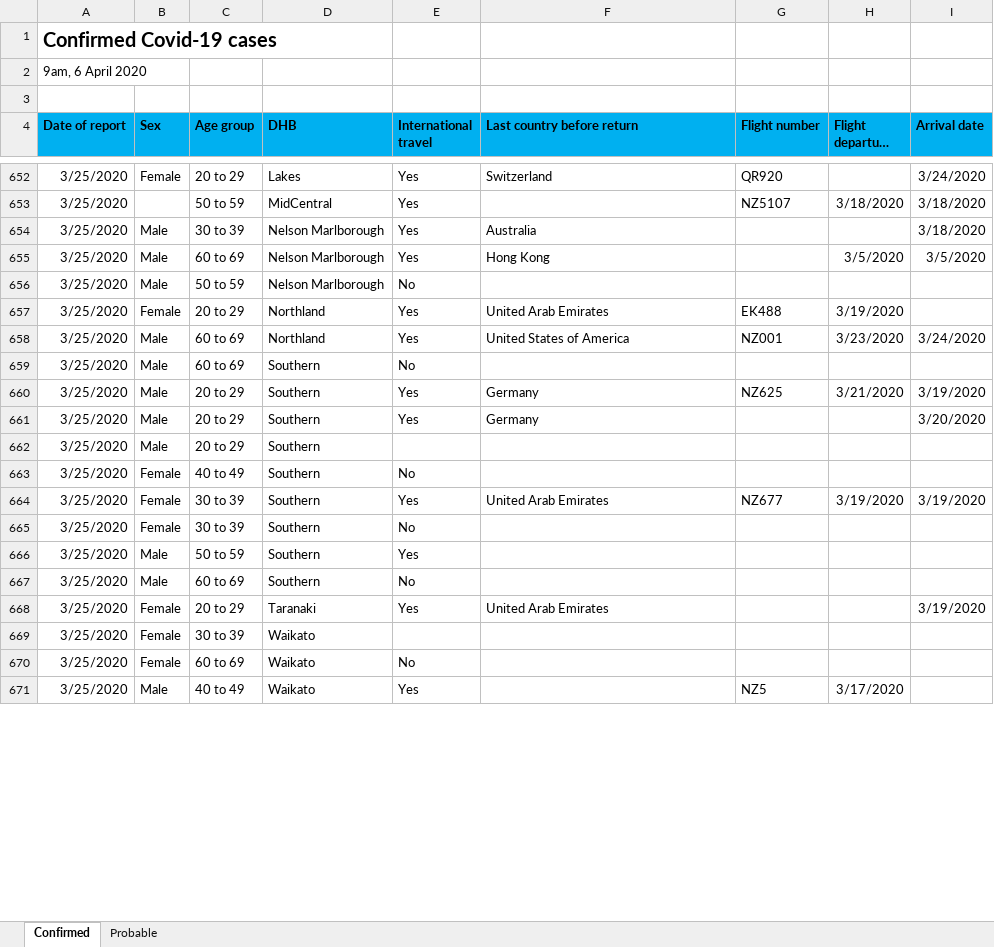
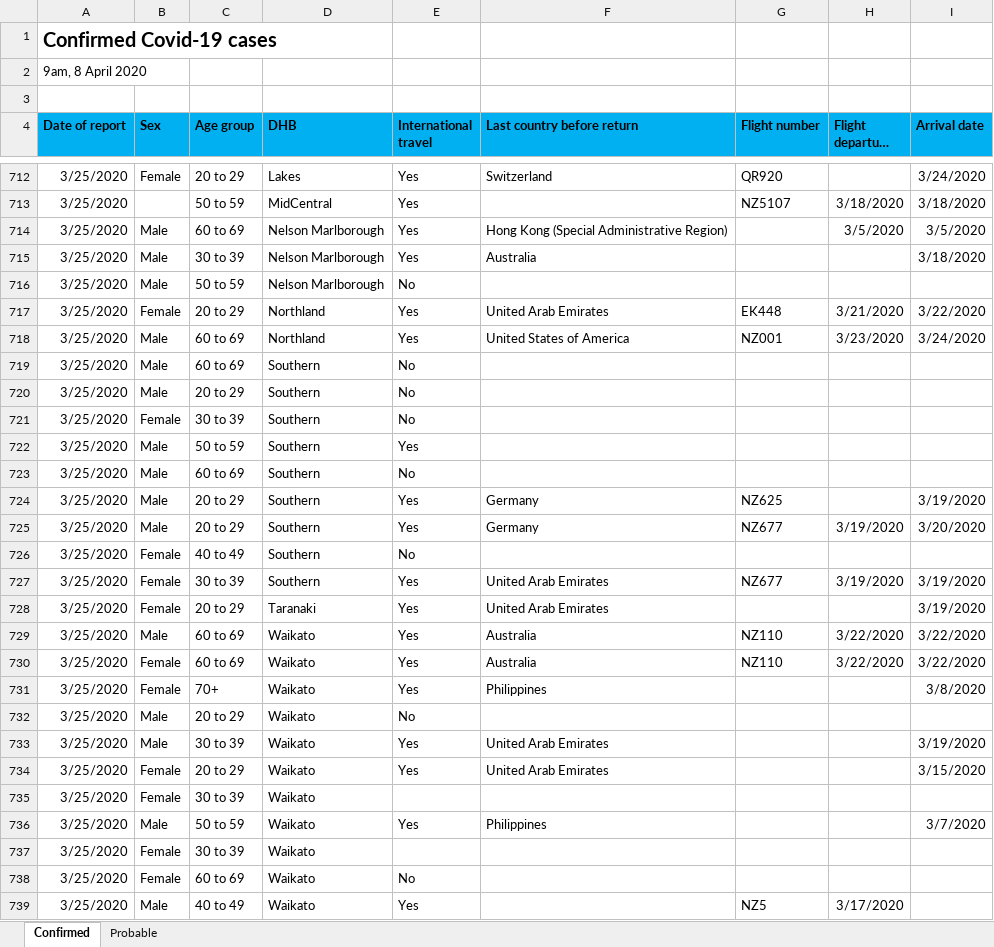
Before and after one commit to MattSkiff/covid19_nz_data, an Excel workbook: moh_data.xlsx, sheet Confirmed, drawn as a sheet; only a part is shown, gaps mark what is left out; long unchanged cells end in …; values as stored, in another font and other column widths than the file's, no borders; removed rows and columns are numbered as before the commit, all else as after; the diff covers the shown part only; the diff names each change by its address in the sheet, - before the commit and + after, or states it on an @@ line.

```diff
--- a/moh_data.xlsx (sheet Confirmed)
+++ b/moh_data.xlsx (sheet Confirmed)
-A2 (Date of report): 9am, 6 April 2020
+A2 (Date of report): 9am, 8 April 2020
+row 714: 3/25/2020 | Male | 60 to 69 | Nelson Marlborough | Yes | Hong Kong (Special Administrative Region) |  | 3/5/2020 | 3/5/2020
-row 655: 3/25/2020 | Male | 60 to 69 | Nelson Marlborough | Yes | Hong Kong |  | 3/5/2020 | 3/5/2020
-G717 (Flight number): EK488
+G717 (Flight number): EK448
-H717 (Flight departure date): 3/19/2020
+H717 (Flight departure date): 3/21/2020
-I717 (Arrival date): (empty)
+I717 (Arrival date): 3/22/2020
-row 660: 3/25/2020 | Male | 20 to 29 | Southern | Yes | Germany | NZ625 | 3/21/2020 | 3/19/2020
-row 661: 3/25/2020 | Male | 20 to 29 | Southern | Yes | Germany |  |  | 3/20/2020
-E720 (International travel): (empty)
+E720 (International travel): No
+row 724: 3/25/2020 | Male | 20 to 29 | Southern | Yes | Germany | NZ625 |  | 3/19/2020
+row 725: 3/25/2020 | Male | 20 to 29 | Southern | Yes | Germany | NZ677 | 3/19/2020 | 3/20/2020
@@ row 663 moved to row 726: 3/25/2020 @@
@@ row 664 moved to row 727: 3/25/2020 @@
@@ row 672 moved to row 729: 3/25/2020 @@
@@ row 673 moved to row 730: 3/25/2020 @@
@@ row 675 moved to row 731: 3/25/2020 @@
@@ row 682 moved to row 732: 3/25/2020 @@
+row 733: 3/25/2020 | Male | 30 to 39 | Waikato | Yes | United Arab Emirates |  |  | 3/19/2020
@@ row 688 moved to row 734: 3/25/2020 @@
@@ row 677 moved to row 735: 3/25/2020 @@
@@ row 678 moved to row 736: 3/25/2020 @@
```
Also changed, not shown: 103 added rows, 46 removed rows, 150 moved rows and 133 edited cells elsewhere in this sheet, sheet Probable, 3 other files.
